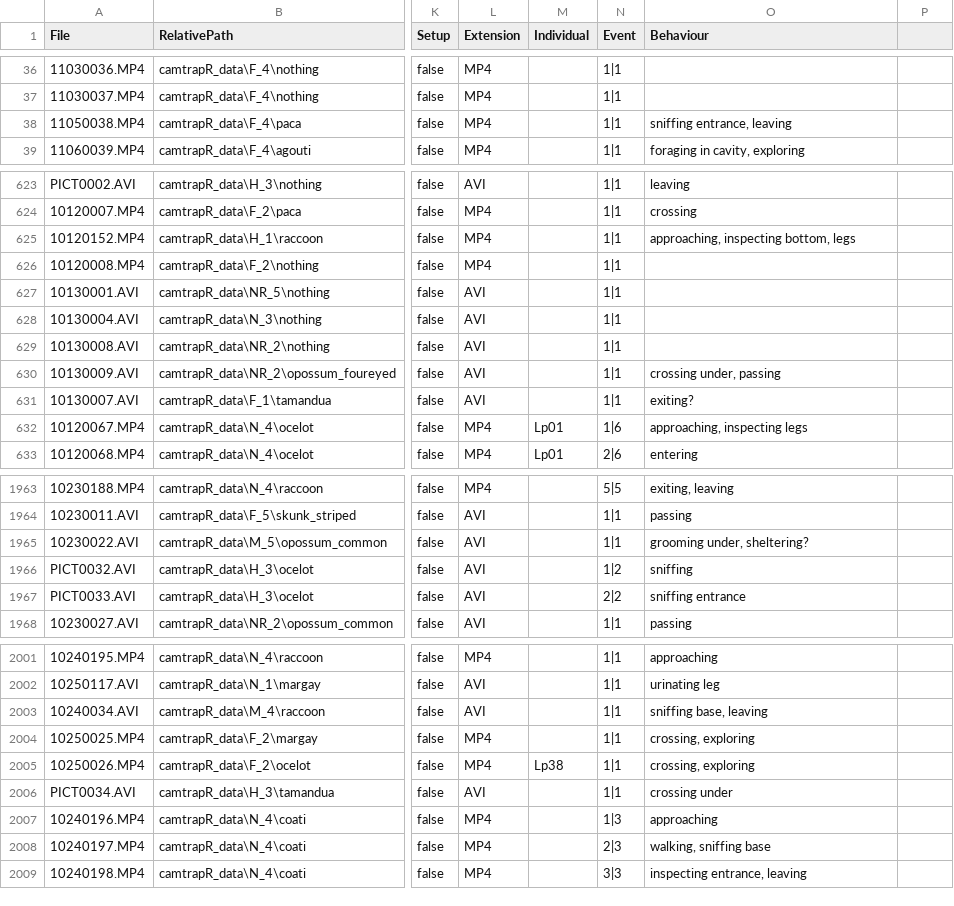
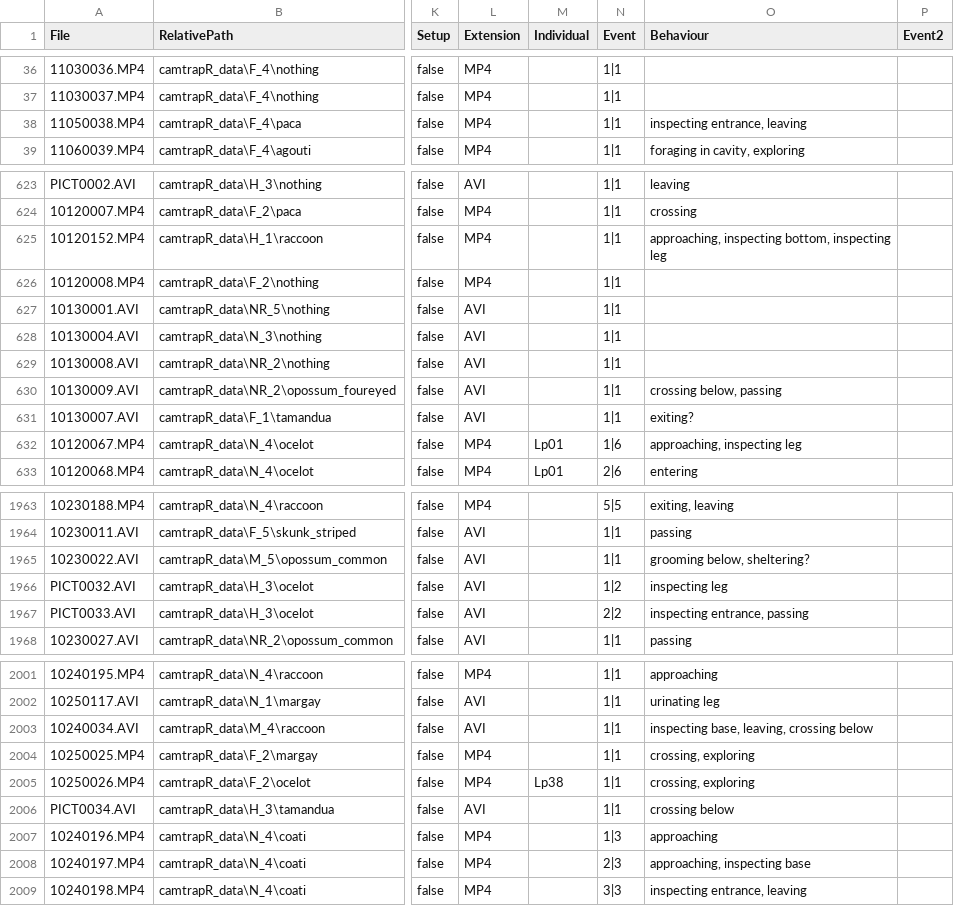
Before and after one commit to juansvs/OsaCavities, a CSV file: cavity_monitoring_database.csv, drawn as a sheet; only a part is shown, gaps mark what is left out; the diff covers the shown part only; the diff names each change by its address in the sheet, - before the commit and + after, or states it on an @@ line.

```diff
--- a/cavity_monitoring_database.csv
+++ b/cavity_monitoring_database.csv
-P1: (empty)
+P1: Event2
-O38 (Behaviour): sniffing entrance, leaving
+O38 (Behaviour): inspecting entrance, leaving
-O625 (Behaviour): approaching, inspecting bottom, legs
+O625 (Behaviour): approaching, inspecting bottom, inspecting leg
-O630 (Behaviour): crossing under, passing
+O630 (Behaviour): crossing below, passing
-O632 (Behaviour): approaching, inspecting legs
+O632 (Behaviour): approaching, inspecting leg
-O1965 (Behaviour): grooming under, sheltering?
+O1965 (Behaviour): grooming below, sheltering?
-O1966 (Behaviour): sniffing
+O1966 (Behaviour): inspecting leg
-O1967 (Behaviour): sniffing entrance
+O1967 (Behaviour): inspecting entrance, passing
-O2003 (Behaviour): sniffing base, leaving
+O2003 (Behaviour): inspecting base, leaving, crossing below
-O2006 (Behaviour): crossing under
+O2006 (Behaviour): crossing below
-O2008 (Behaviour): walking, sniffing base
+O2008 (Behaviour): approaching, inspecting base
```
Also changed, not shown: 2 added rows and 71 edited cells elsewhere in this file.
